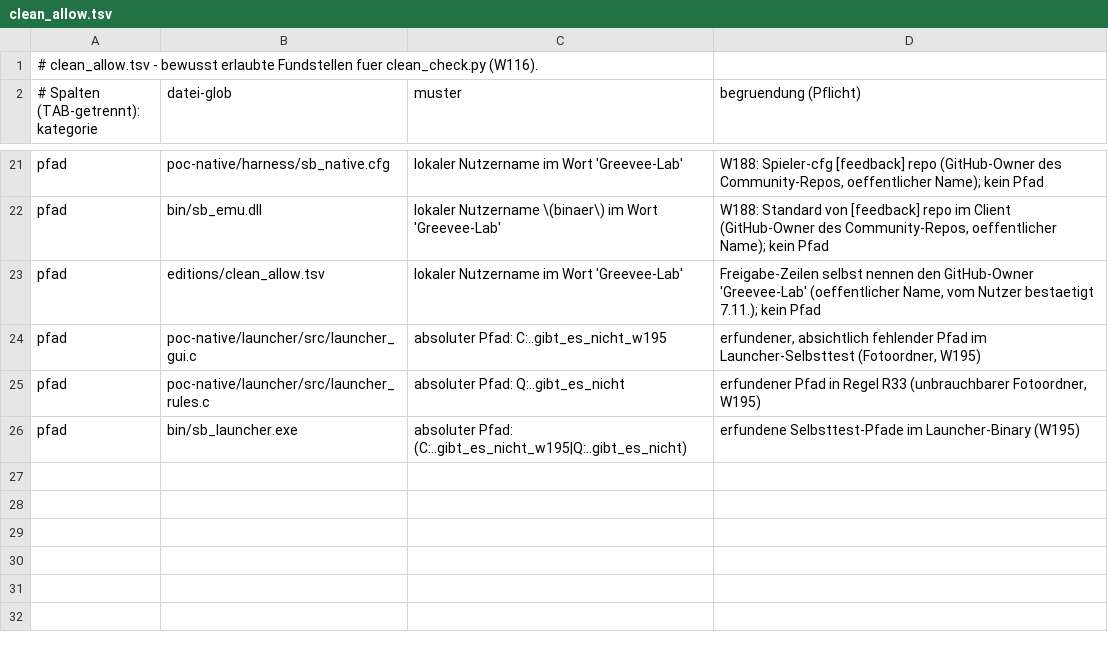
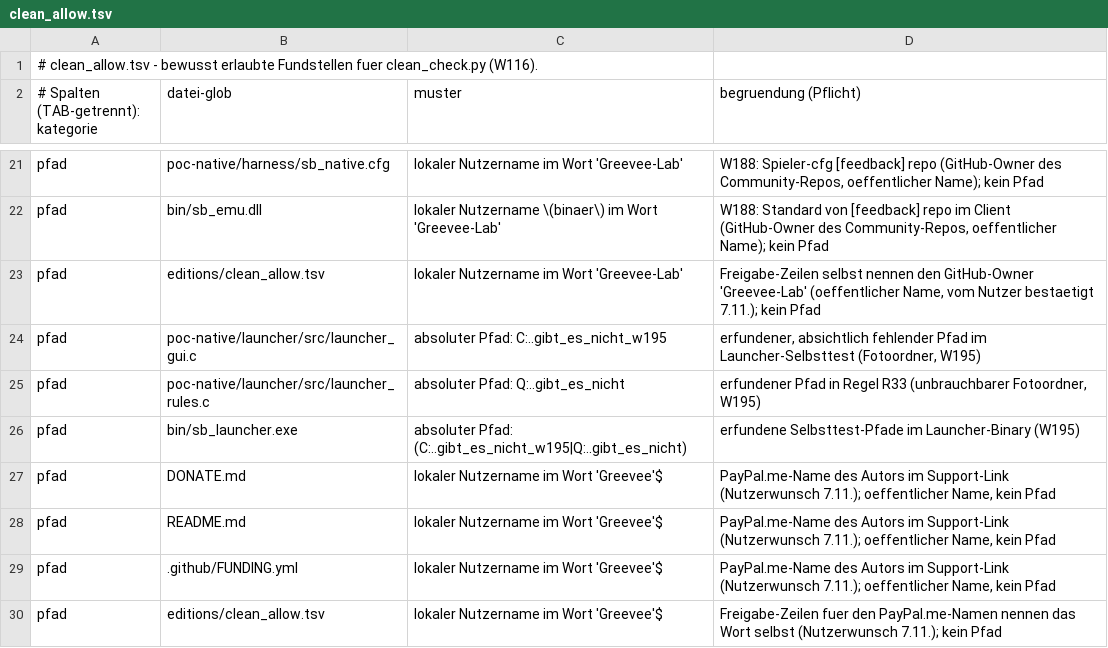
Before and after one commit to Greevee-Lab/Steelbound, a TSV file: editions/clean_allow.tsv, drawn as a sheet; only a part is shown, gaps mark what is left out.

```diff
--- a/editions/clean_allow.tsv
+++ b/editions/clean_allow.tsv
@@ -26 +26,5 @@ pfad	poc-native/launcher/src/launcher_rules.c	absoluter Pfad: Q:..gibt_es_nicht
 pfad	bin/sb_launcher.exe	absoluter Pfad: (C:..gibt_es_nicht_w195|Q:..gibt_es_nicht)	erfundene Selbsttest-Pfade im Launcher-Binary (W195)
+pfad	DONATE.md	lokaler Nutzername im Wort 'Greevee'$	PayPal.me-Name des Autors im Support-Link (Nutzerwunsch 7.11.); oeffentlicher Name, kein Pfad
+pfad	README.md	lokaler Nutzername im Wort 'Greevee'$	PayPal.me-Name des Autors im Support-Link (Nutzerwunsch 7.11.); oeffentlicher Name, kein Pfad
+pfad	.github/FUNDING.yml	lokaler Nutzername im Wort 'Greevee'$	PayPal.me-Name des Autors im Support-Link (Nutzerwunsch 7.11.); oeffentlicher Name, kein Pfad
+pfad	editions/clean_allow.tsv	lokaler Nutzername im Wort 'Greevee'$	Freigabe-Zeilen fuer den PayPal.me-Namen nennen das Wort selbst (Nutzerwunsch 7.11.); kein Pfad
```
Also changed, not shown: 4 other files.
